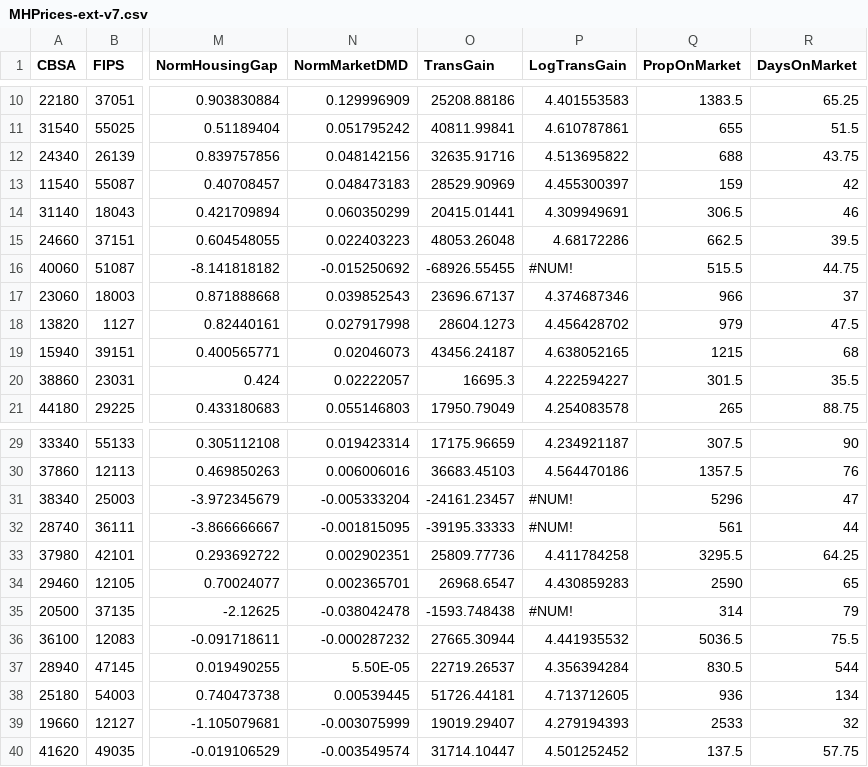
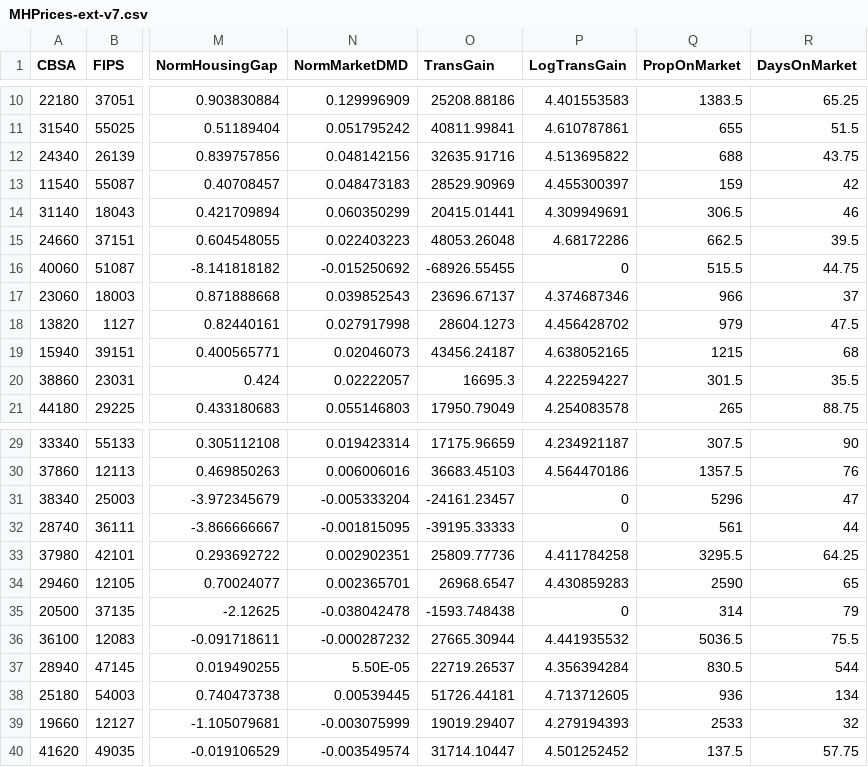
Before and after one commit to ibarabasi/HousePricePred, a CSV file: MHPrices-ext-v7.csv, drawn as a sheet; only a part is shown, gaps mark what is left out; the diff names each change by its address in the sheet, - before the commit and + after, or states it on an @@ line.

Commit message:
Add files via upload

```diff
--- a/MHPrices-ext-v7.csv
+++ b/MHPrices-ext-v7.csv
-P16 (LogTransGain): #NUM!
+P16 (LogTransGain): 0
-P31:P32 (LogTransGain): #NUM!
+P31:P32 (LogTransGain): 0
-P35 (LogTransGain): #NUM!
+P35 (LogTransGain): 0
```
